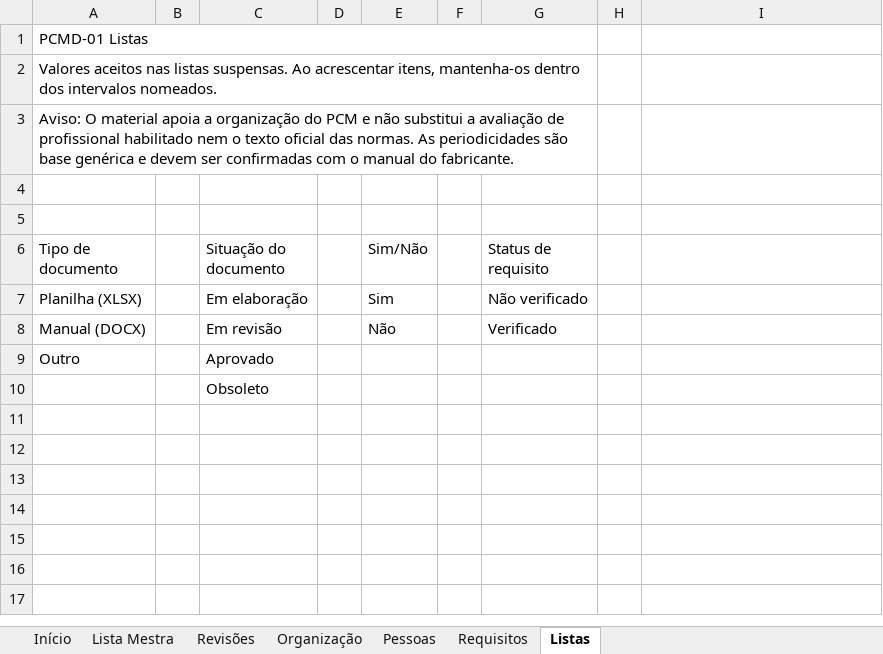
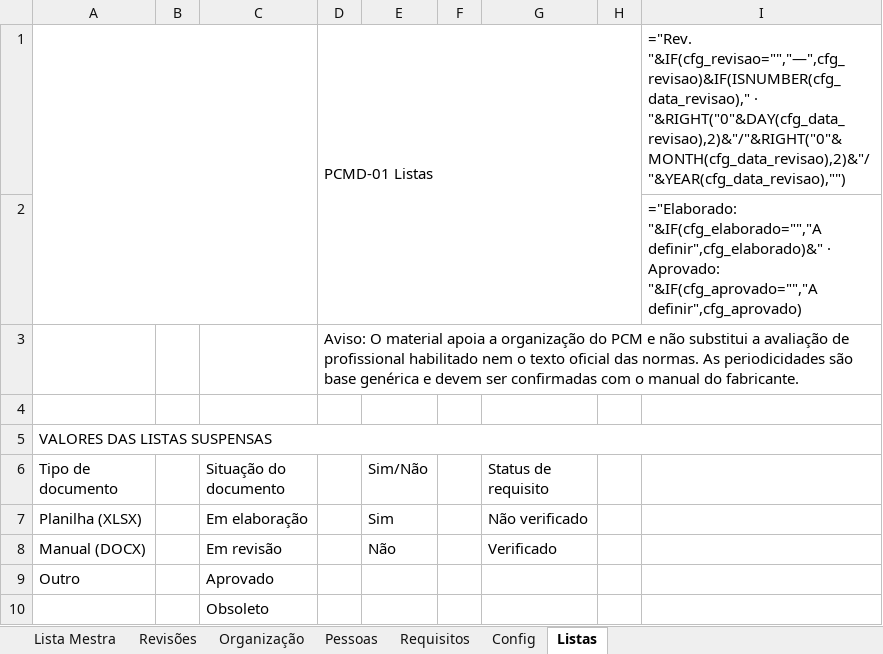
Before and after one commit to td9251156-creator/pcm-diretoold, an Excel workbook: entrega-templates/planilhas/PCMD-01-Controle-Documental-Exemplo.xlsx, sheet Listas, drawn as a sheet; values as stored, in another font and other column widths than the file's, no cell formats; formulas without a stored value are shown as written; charts and pictures not drawn; removed rows and columns are numbered as before the commit, all else as after; the diff names each change by its address in the sheet, - before the commit and + after, or states it on an @@ line.

```diff
--- a/entrega-templates/planilhas/PCMD-01-Controle-Documental-Exemplo.xlsx (sheet Listas)
+++ b/entrega-templates/planilhas/PCMD-01-Controle-Documental-Exemplo.xlsx (sheet Listas)
-sheet tab: Início
+sheet tab: Config
-row 1: PCMD-01 Listas
-row 2: Valores aceitos nas listas suspensas. Ao acrescentar itens, mantenha-os dentro dos intervalos nomeados.
-row 3: Aviso: O material apoia a organização do PCM e não substitui a avaliação de profissional habilitado nem o texto oficial das normas. As periodicidades são base genérica e devem ser confirmadas com o manual do fabricante.
+row 1:  |  |  | PCMD-01 Listas |  |  |  |  | ="Rev. "&IF(cfg_revisao="","—",cfg_revisao)&IF(ISNUMBER(cfg_data_revisao)," · "&RIGHT("0"&DAY(cfg_data_revisao),2)&"/"&RIGHT("0"&MONTH(cfg_data_revisao),2)&"/"&YEAR(cfg_data_revisao),"")
+row 2:  |  |  |  |  |  |  |  | ="Elaborado: "&IF(cfg_elaborado="","A definir",cfg_elaborado)&" · Aprovado: "&IF(cfg_aprovado="","A definir",cfg_aprovado)
+row 3:  |  |  | Aviso: O material apoia a organização do PCM e não substitui a avaliação de profissional habilitado nem o texto oficial das normas. As periodicidades são base genérica e devem ser confirmadas com o manual do fabricante.
-A5 (Tipo de documento): (empty)
+A5 (Tipo de documento): VALORES DAS LISTAS SUSPENSAS
+A5:I5 merged
```
Also changed, not shown: sheet Lista Mestra, sheet Pessoas, sheet Requisitos, sheet Revisões, sheet Organização, cell formats, charts or pictures, entrega-templates/planilhas/PCMD-01-Controle-Documental.xlsx, entrega-templates/planilhas/PCMD-02-Ativos-Criticidade-Exemplo.xlsx, 33 other files.
